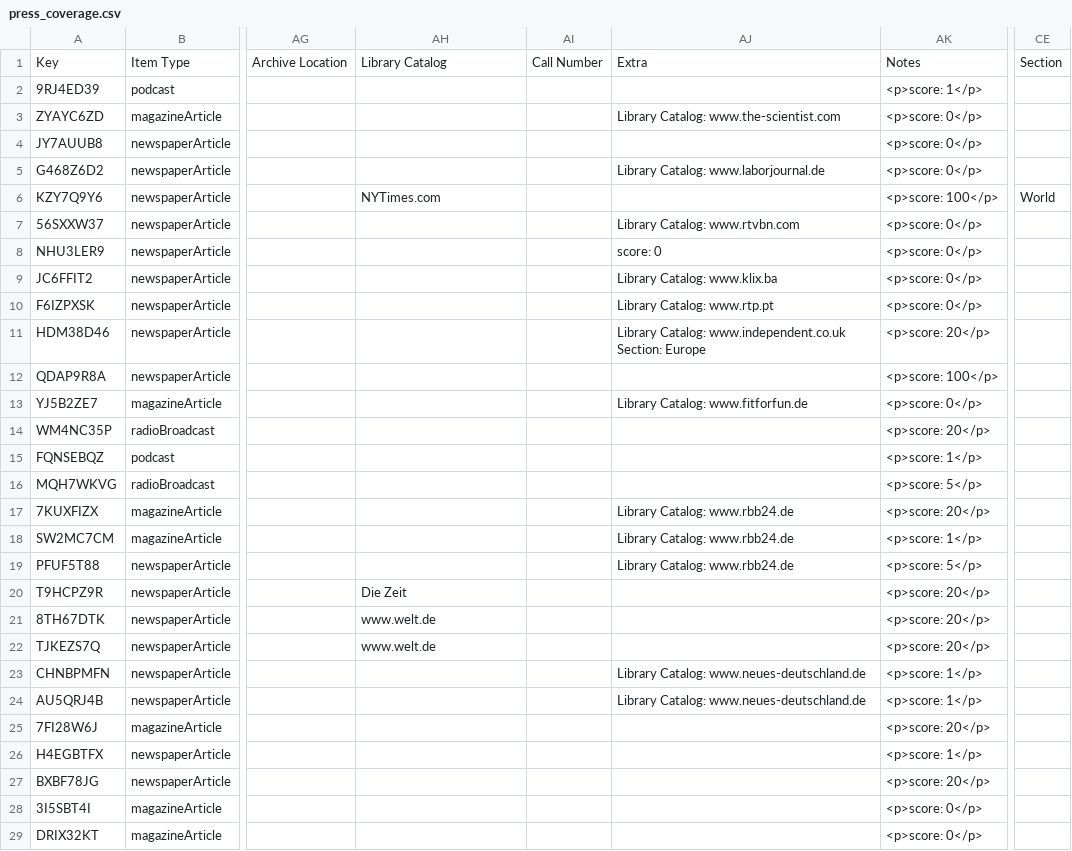
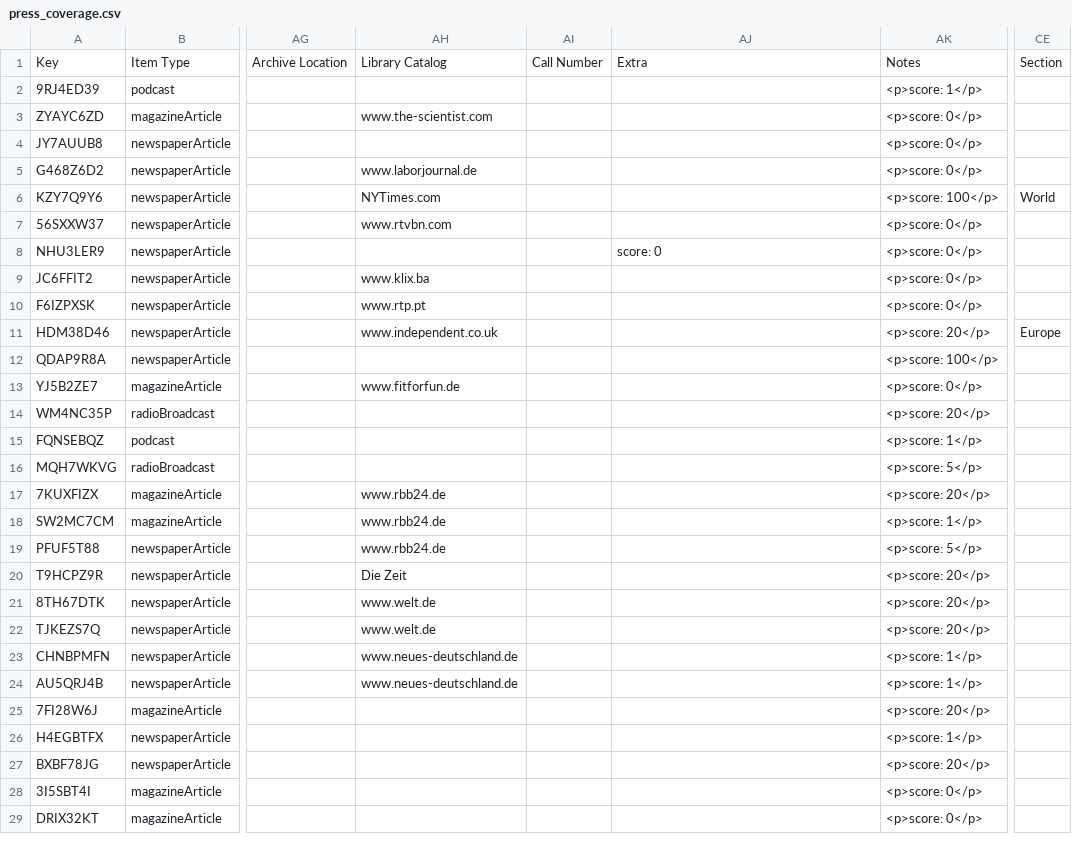
Before and after one commit to benmaier/benmaier.github.io, a CSV file: CV/data/press_coverage.csv, drawn as a sheet; only a part is shown, gaps mark what is left out; the diff covers the shown part only; the diff names each change by its address in the sheet, - before the commit and + after, or states it on an @@ line.

```diff
--- a/CV/data/press_coverage.csv
+++ b/CV/data/press_coverage.csv
-AH3: (empty)
+AH3: www.the-scientist.com
-AJ3: Library Catalog: www.the-scientist.com
+AJ3: (empty)
-AH5: (empty)
+AH5: www.laborjournal.de
-AJ5: Library Catalog: www.laborjournal.de
+AJ5: (empty)
-AH7: (empty)
+AH7: www.rtvbn.com
-AJ7: Library Catalog: www.rtvbn.com
+AJ7: (empty)
-AH9: (empty)
+AH9: www.klix.ba
-AJ9: Library Catalog: www.klix.ba
+AJ9: (empty)
-AH10: (empty)
+AH10: www.rtp.pt
-AJ10: Library Catalog: www.rtp.pt
+AJ10: (empty)
-AH11: (empty)
+AH11: www.independent.co.uk
-AJ11: Library Catalog: www.independent.co.uk Section: Europe
+AJ11: (empty)
-CE11: (empty)
+CE11: Europe
-AH13: (empty)
+AH13: www.fitforfun.de
-AJ13: Library Catalog: www.fitforfun.de
+AJ13: (empty)
-AH17:AH19: (empty)
+AH17:AH19: www.rbb24.de
-AJ17:AJ19: Library Catalog: www.rbb24.de
+AJ17:AJ19: (empty)
-AH23:AH24: (empty)
+AH23:AH24: www.neues-deutschland.de
-AJ23:AJ24: Library Catalog: www.neues-deutschland.de
+AJ23:AJ24: (empty)
```
Also changed, not shown: 7 added rows and 3 edited cells elsewhere in this file, 9 other files.
